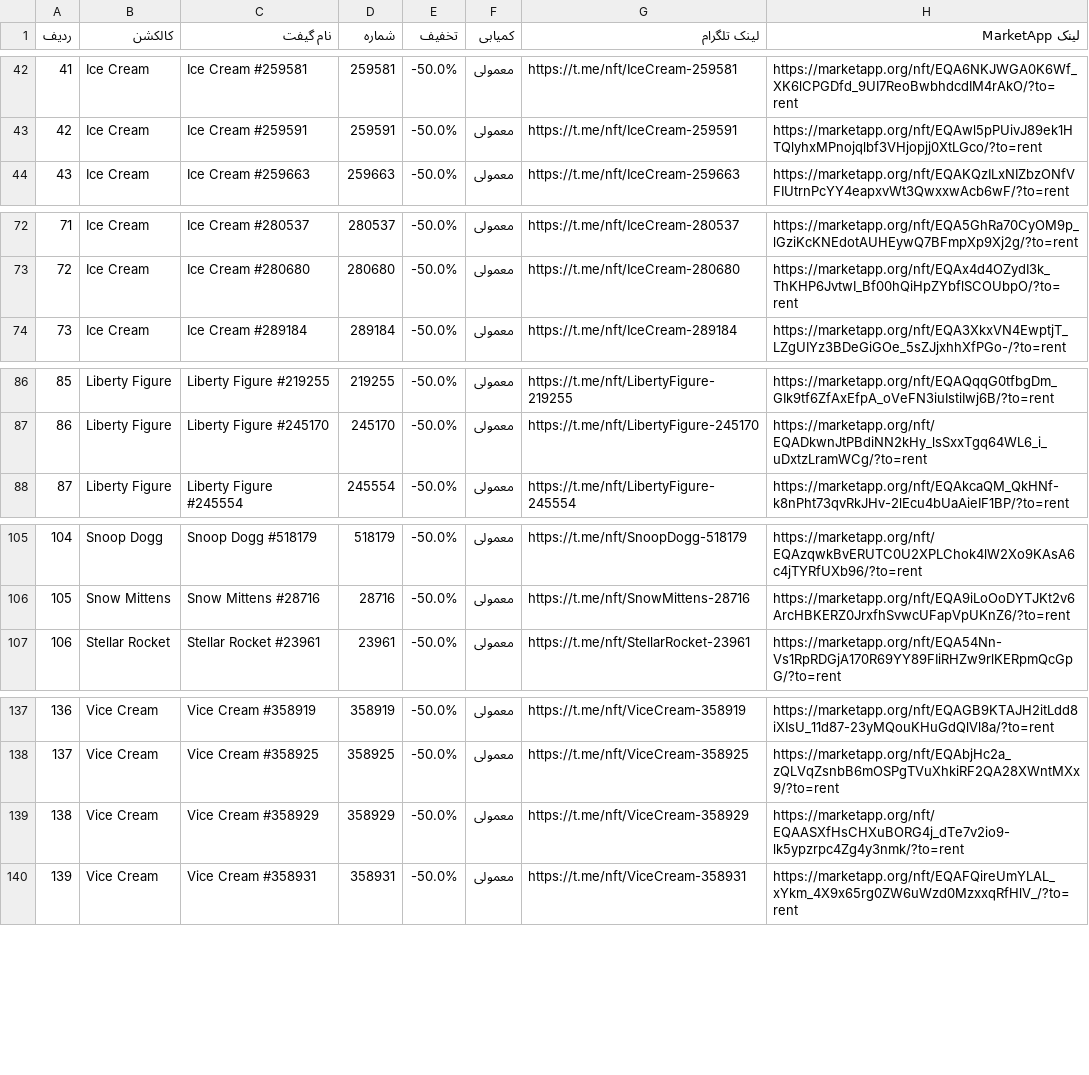
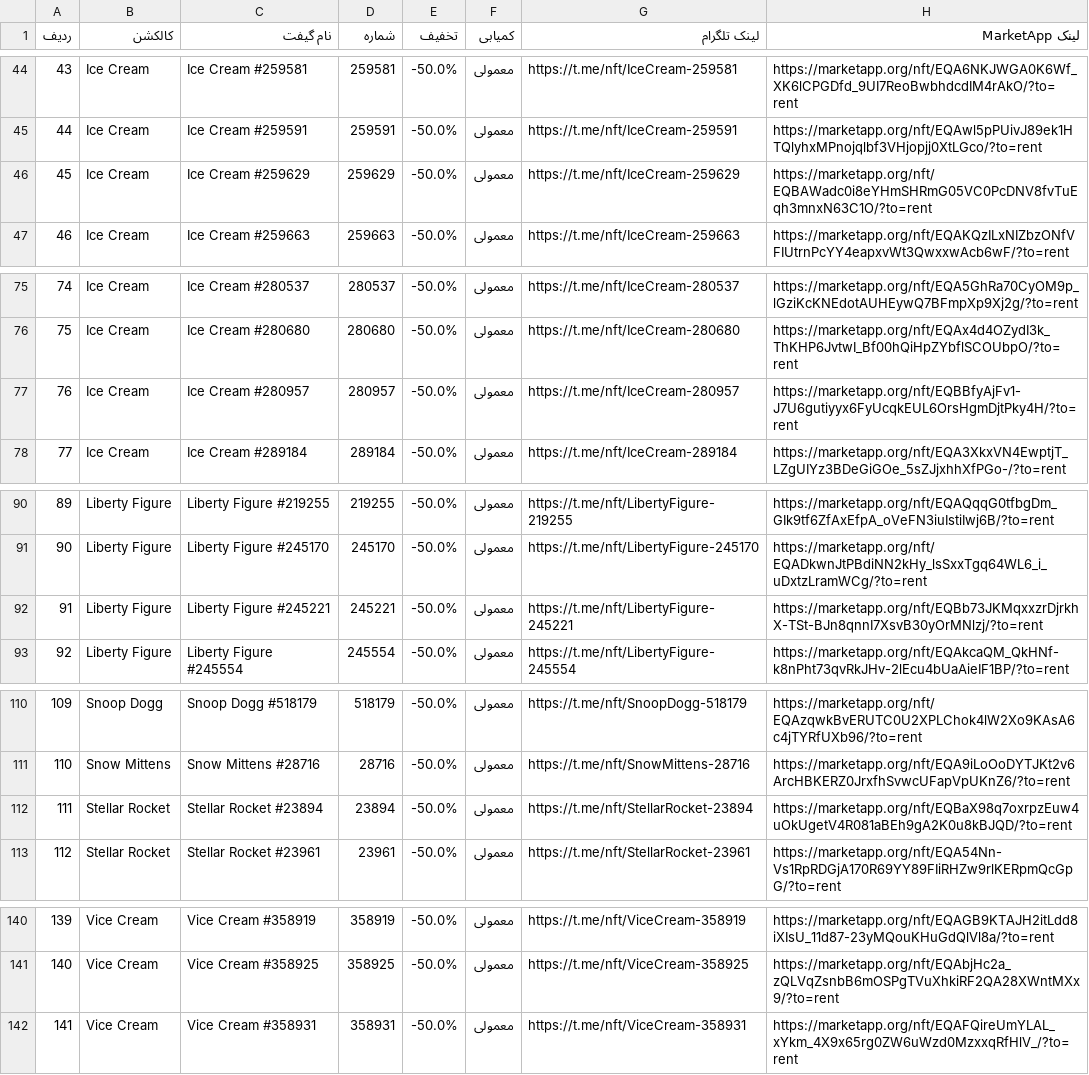
Before and after one commit to Zanjania0/market-deal-bot, a CSV file: discounts.csv, drawn as a sheet; only a part is shown, gaps mark what is left out; removed rows and columns are numbered as before the commit, all else as after; the diff covers the shown part only; the diff names each change by its address in the sheet, - before the commit and + after, or states it on an @@ line.

```diff
--- a/discounts.csv
+++ b/discounts.csv
@@ column A (ردیف) renumbered between rows 26 and 193 @@
+row 46: 45 | Ice Cream | Ice Cream #259629 | 259629 | -50.0% | معمولی | https://t.me/nft/IceCream-259629 | https://marketapp.org/nft/EQBAWadc0i8eYHmSHRmG05VC0PcDNV8fvTuEqh3mnxN63C1O/?to=rent
+row 77: 76 | Ice Cream | Ice Cream #280957 | 280957 | -50.0% | معمولی | https://t.me/nft/IceCream-280957 | https://marketapp.org/nft/EQBBfyAjFv1-J7U6gutiyyx6FyUcqkEUL6OrsHgmDjtPky4H/?to=rent
+row 92: 91 | Liberty Figure | Liberty Figure #245221 | 245221 | -50.0% | معمولی | https://t.me/nft/LibertyFigure-245221 | https://marketapp.org/nft/EQBb73JKMqxxzrDjrkhX-TSt-BJn8qnnI7XsvB30yOrMNlzj/?to=rent
+row 112: 111 | Stellar Rocket | Stellar Rocket #23894 | 23894 | -50.0% | معمولی | https://t.me/nft/StellarRocket-23894 | https://marketapp.org/nft/EQBaX98q7oxrpzEuw4uOkUgetV4R081aBEh9gA2K0u8kBJQD/?to=rent
-row 139: 138 | Vice Cream | Vice Cream #358929 | 358929 | -50.0% | معمولی | https://t.me/nft/ViceCream-358929 | https://marketapp.org/nft/EQAASXfHsCHXuBORG4j_dTe7v2io9-lk5ypzrpc4Zg4y3nmk/?to=rent
```
Also changed, not shown: 4 added rows, 7 removed rows and 4 edited cells elsewhere in this file, 2 other files.
